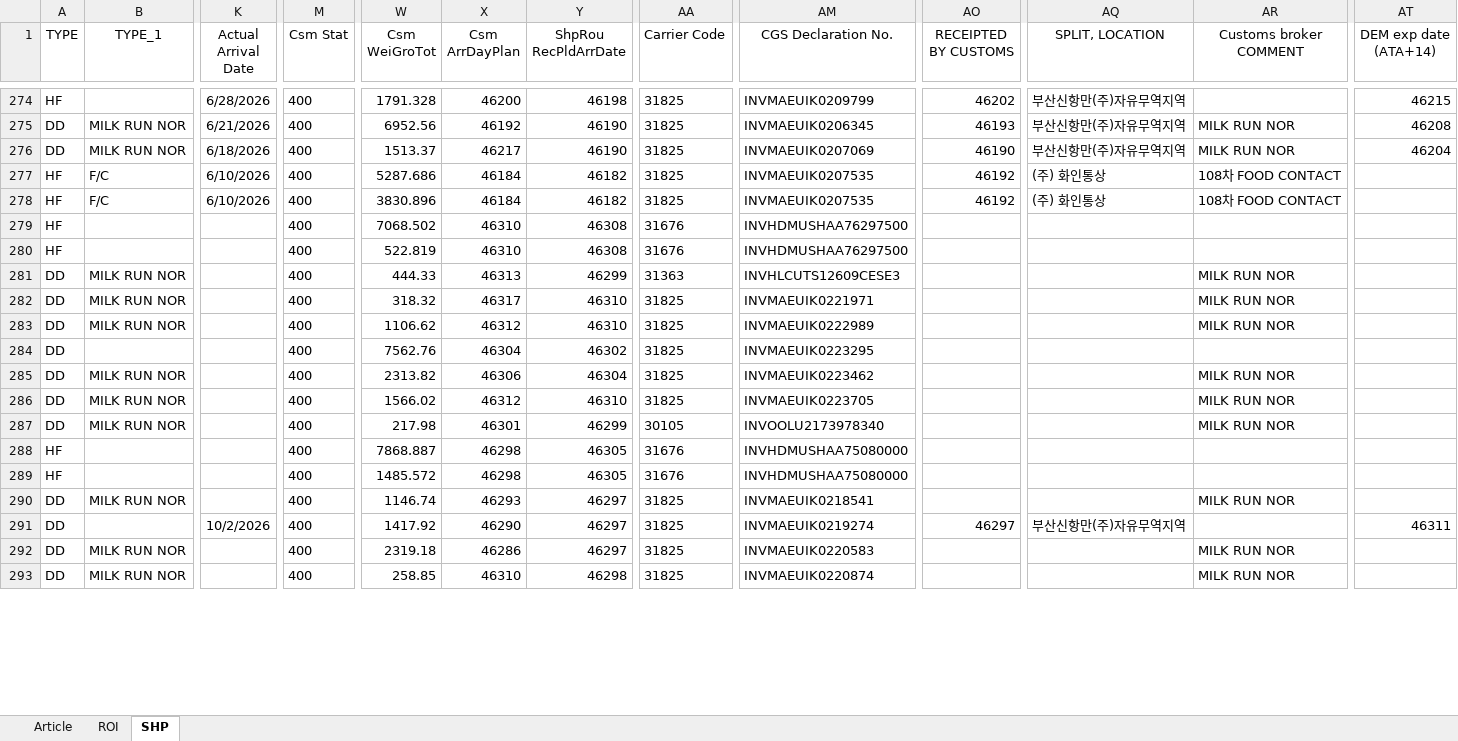
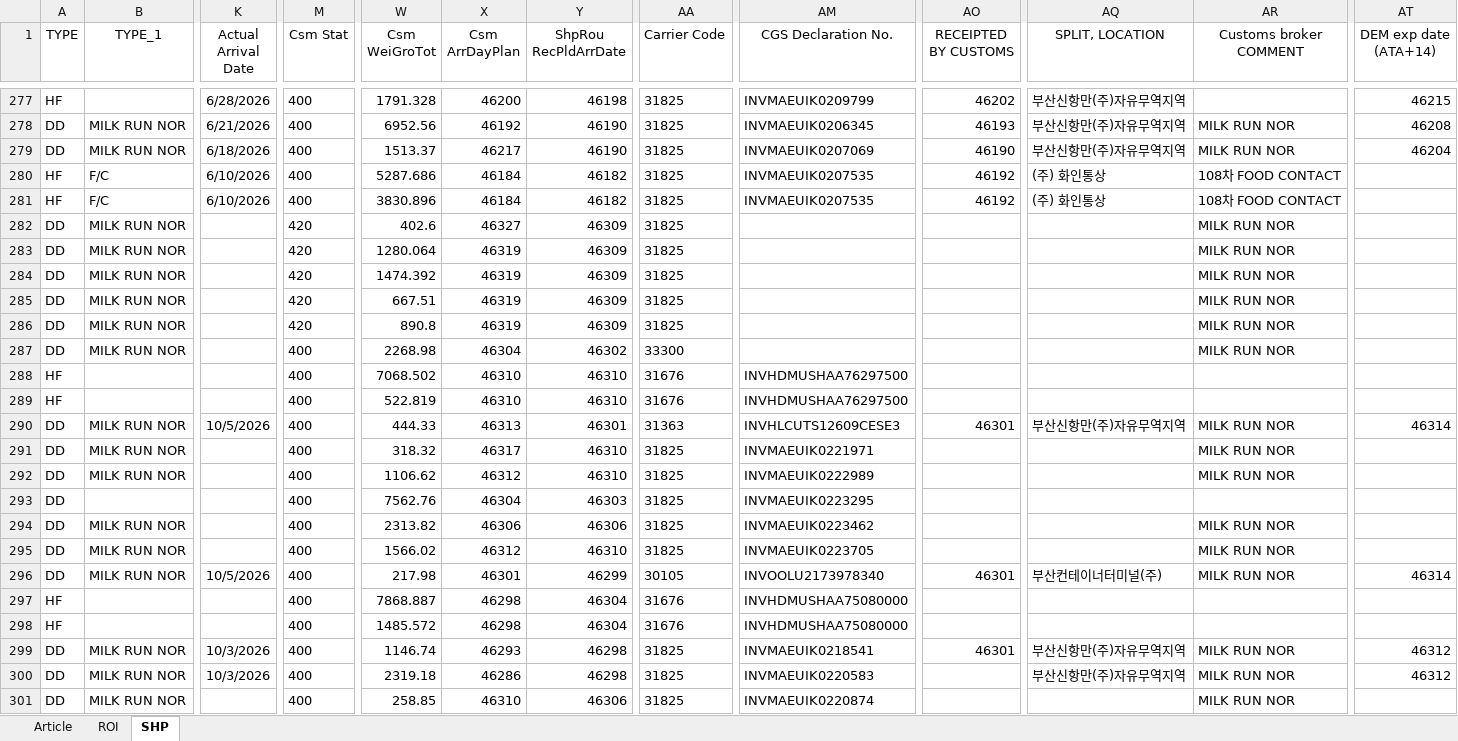
Before and after one commit to STO726/GOODS_Arrival, an Excel workbook: Article search.xlsx, sheet SHP, drawn as a sheet; only a part is shown, gaps mark what is left out; values as stored, in another font and other column widths than the file's, no borders; conditional formats and table styles not drawn; removed rows and columns are numbered as before the commit, all else as after; rows hold the shown columns only; the diff covers the shown part only; the diff names each change by its address in the sheet, - before the commit and + after, or states it on an @@ line.

```diff
--- a/Article search.xlsx (sheet SHP)
+++ b/Article search.xlsx (sheet SHP)
+row 282: DD | MILK RUN NOR |  | 420 | 402.6 | 46327 | 46309 | 31825 |  |  |  | MILK RUN NOR
+row 283: DD | MILK RUN NOR |  | 420 | 1280.064 | 46319 | 46309 | 31825 |  |  |  | MILK RUN NOR
+row 284: DD | MILK RUN NOR |  | 420 | 1474.392 | 46319 | 46309 | 31825 |  |  |  | MILK RUN NOR
+row 285: DD | MILK RUN NOR |  | 420 | 667.51 | 46319 | 46309 | 31825 |  |  |  | MILK RUN NOR
+row 286: DD | MILK RUN NOR |  | 420 | 890.8 | 46319 | 46309 | 31825 |  |  |  | MILK RUN NOR
+row 287: DD | MILK RUN NOR |  | 400 | 2268.98 | 46304 | 46302 | 33300 |  |  |  | MILK RUN NOR
-Y288:Y289 (ShpRou RecPldArrDate): 46308
+Y288:Y289 (ShpRou RecPldArrDate): 46310
-K290 (Actual Arrival Date): (empty)
+K290 (Actual Arrival Date): 10/5/2026
-Y290 (ShpRou RecPldArrDate): 46299
+Y290 (ShpRou RecPldArrDate): 46301
-AO290 (RECEIPTED BY CUSTOMS): (empty)
+AO290 (RECEIPTED BY CUSTOMS): 46301
-AQ290 (SPLIT, LOCATION): (empty)
+AQ290 (SPLIT, LOCATION): 부산신항만(주)자유무역지역
-AT290 (DEM exp date (ATA+14)): (empty)
+AT290 (DEM exp date (ATA+14)): 46314
-Y293 (ShpRou RecPldArrDate): 46302
+Y293 (ShpRou RecPldArrDate): 46303
-Y294 (ShpRou RecPldArrDate): 46304
+Y294 (ShpRou RecPldArrDate): 46306
-K296 (Actual Arrival Date): (empty)
+K296 (Actual Arrival Date): 10/5/2026
-AO296 (RECEIPTED BY CUSTOMS): (empty)
+AO296 (RECEIPTED BY CUSTOMS): 46301
-AQ296 (SPLIT, LOCATION): (empty)
+AQ296 (SPLIT, LOCATION): 부산컨테이너터미널(주)
-AT296 (DEM exp date (ATA+14)): (empty)
+AT296 (DEM exp date (ATA+14)): 46314
-Y297:Y298 (ShpRou RecPldArrDate): 46305
+Y297:Y298 (ShpRou RecPldArrDate): 46304
-K299 (Actual Arrival Date): (empty)
+K299 (Actual Arrival Date): 10/3/2026
-Y299 (ShpRou RecPldArrDate): 46297
+Y299 (ShpRou RecPldArrDate): 46298
-AO299 (RECEIPTED BY CUSTOMS): (empty)
+AO299 (RECEIPTED BY CUSTOMS): 46301
-AQ299 (SPLIT, LOCATION): (empty)
+AQ299 (SPLIT, LOCATION): 부산신항만(주)자유무역지역
-AT299 (DEM exp date (ATA+14)): (empty)
+AT299 (DEM exp date (ATA+14)): 46312
-row 291: DD |  | 10/2/2026 | 400 | 1417.92 | 46290 | 46297 | 31825 | INVMAEUIK0219274 | 46297 | 부산신항만(주)자유무역지역 |  | 46311
-K300 (Actual Arrival Date): (empty)
+K300 (Actual Arrival Date): 10/3/2026
-Y300 (ShpRou RecPldArrDate): 46297
+Y300 (ShpRou RecPldArrDate): 46298
-AQ300 (SPLIT, LOCATION): (empty)
+AQ300 (SPLIT, LOCATION): 부산신항만(주)자유무역지역
-AT300 (DEM exp date (ATA+14)): (empty)
+AT300 (DEM exp date (ATA+14)): 46312
-Y301 (ShpRou RecPldArrDate): 46298
+Y301 (ShpRou RecPldArrDate): 46306
```
Also changed, not shown: 5 added rows, 2 removed rows and 125 edited cells elsewhere in this sheet, sheet ROI, formulas that keep their value.
